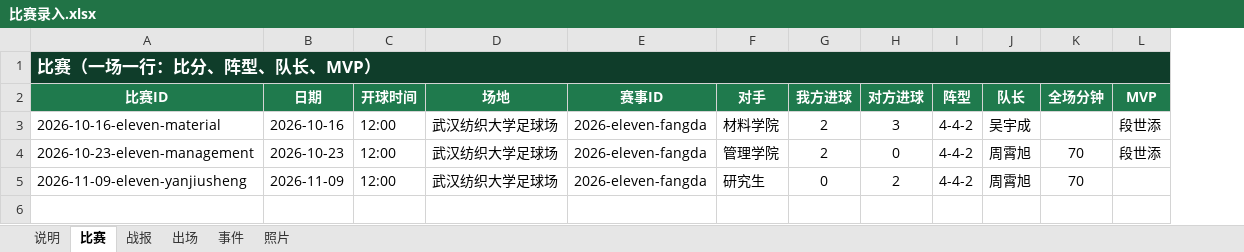
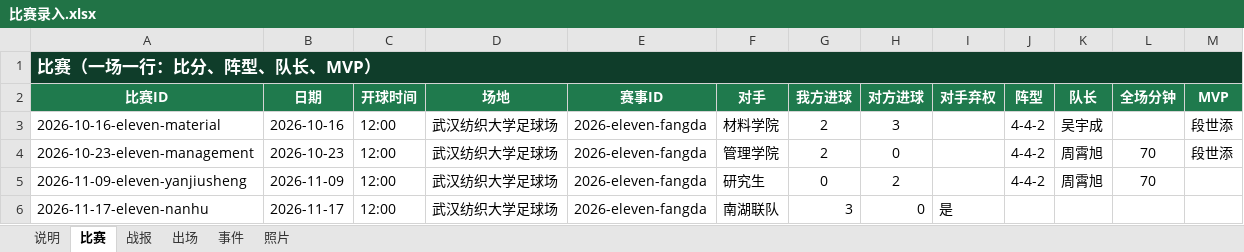
Before and after one commit to weiyanluo06-png/sk_football, an Excel workbook: data/比赛录入.xlsx, sheet 比赛, drawn as a sheet; values as stored, in another font and other column widths than the file's, no borders; the diff names each change by its address in the sheet, - before the commit and + after, or states it on an @@ line.

Commit message:
新增弃权（walkover）支持并录入 2026-11-17 南湖弃权判胜
- 数据结构新增 walkover 标记：弃权场次不计个人数据、计入球队战绩，构建拒绝带出场/事件的弃权场
- 构建、战报页、比分卡、Excel 录入表与导入脚本同步支持弃权
- 录入 2026-11-17-eleven-nanhu（南湖联队弃权，判 3:0，5-8 名排位赛）
- 发布公告「南湖弃权判 3:0，生康将全力争夺 5-6 名」，无配图
- 测试新增弃权用例；rule.md 补 6.2 弃权规则与快照

```diff
--- a/data/比赛录入.xlsx (sheet 比赛)
+++ b/data/比赛录入.xlsx (sheet 比赛)
+column I (对手弃权), empty
+row 6: 2026-11-17-eleven-nanhu | 2026-11-17 | 12:00 | 武汉纺织大学足球场 | 2026-eleven-fangda | 南湖联队 | 3 | 0 | 是
```
Also changed, not shown: sheet 战报, data/生康足球队数据源.xlsx, 11 other files.
